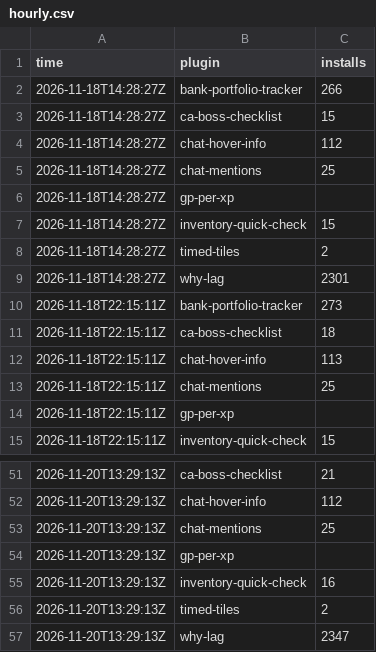
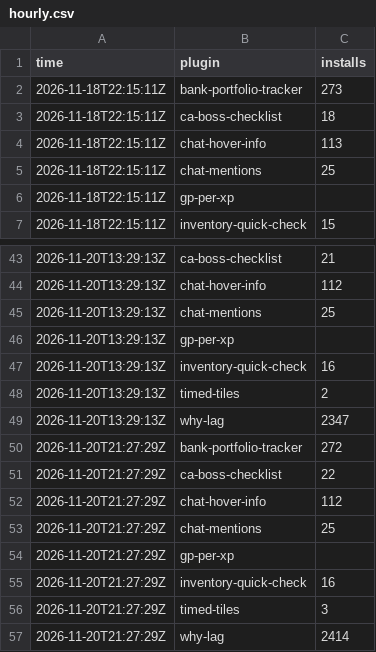
Before and after one commit to 2hBuilds/hub-installs, a CSV file: data/hourly.csv, drawn as a sheet; only a part is shown, gaps mark what is left out.

```diff
--- a/data/hourly.csv
+++ b/data/hourly.csv
@@ -1,10 +1,2 @@
 time,plugin,installs
-2026-11-18T14:28:27Z,bank-portfolio-tracker,266
-2026-11-18T14:28:27Z,ca-boss-checklist,15
-2026-11-18T14:28:27Z,chat-hover-info,112
-2026-11-18T14:28:27Z,chat-mentions,25
-2026-11-18T14:28:27Z,gp-per-xp,
-2026-11-18T14:28:27Z,inventory-quick-check,15
-2026-11-18T14:28:27Z,timed-tiles,2
-2026-11-18T14:28:27Z,why-lag,2301
 2026-11-18T22:15:11Z,bank-portfolio-tracker,273
@@ -57 +49,9 @@ time,plugin,installs
 2026-11-20T13:29:13Z,why-lag,2347
+2026-11-20T21:27:29Z,bank-portfolio-tracker,272
+2026-11-20T21:27:29Z,ca-boss-checklist,22
+2026-11-20T21:27:29Z,chat-hover-info,112
+2026-11-20T21:27:29Z,chat-mentions,25
+2026-11-20T21:27:29Z,gp-per-xp,
+2026-11-20T21:27:29Z,inventory-quick-check,16
+2026-11-20T21:27:29Z,timed-tiles,3
+2026-11-20T21:27:29Z,why-lag,2414
```
